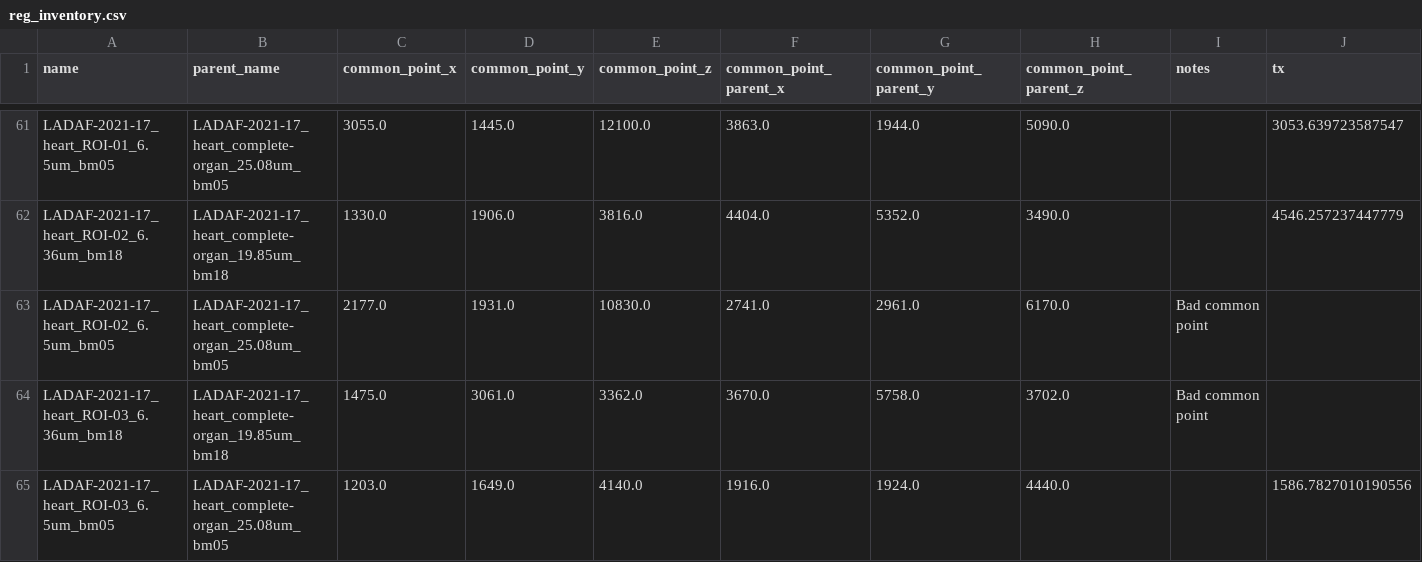
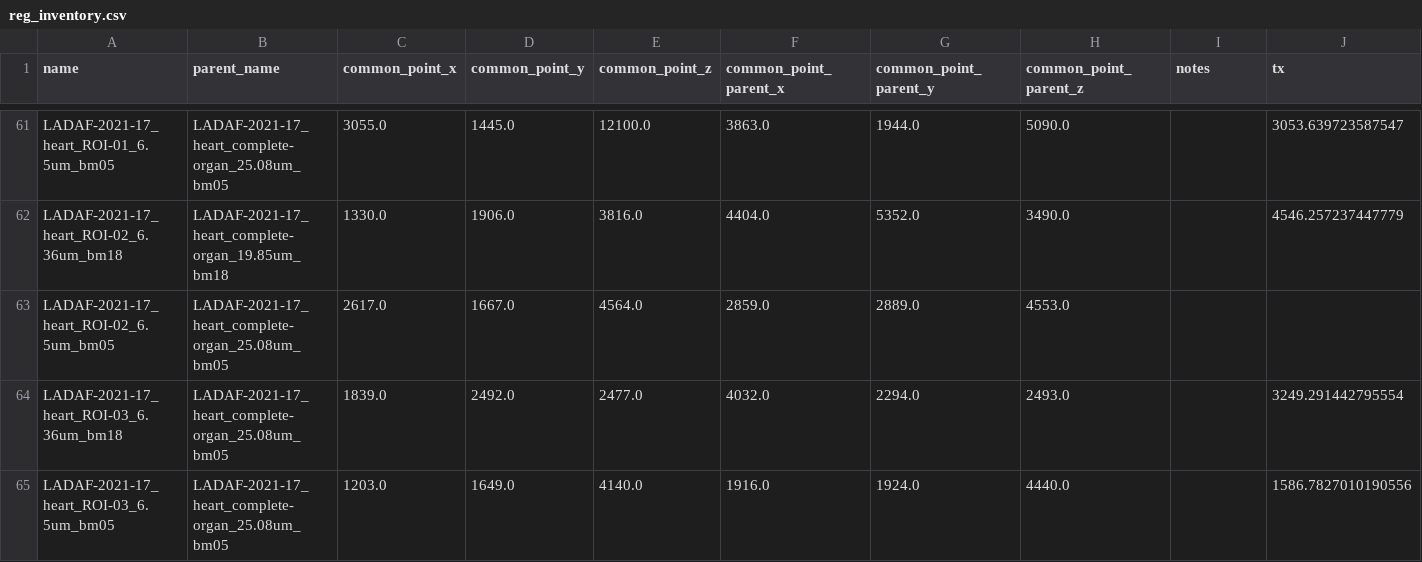
Before and after one commit to HiPCTProject/hipct-reg, a CSV file: src/hipct_reg/reg_inventory.csv, drawn as a sheet; only a part is shown, gaps mark what is left out; the diff covers the shown part only; the diff names each change by its address in the sheet, - before the commit and + after, or states it on an @@ line.

Commit message:
More registrations

```diff
--- a/src/hipct_reg/reg_inventory.csv
+++ b/src/hipct_reg/reg_inventory.csv
-C63 (common_point_x): 2177.0
+C63 (common_point_x): 2617.0
-D63 (common_point_y): 1931.0
+D63 (common_point_y): 1667.0
-E63 (common_point_z): 10830.0
+E63 (common_point_z): 4564.0
-F63 (common_point_parent_x): 2741.0
+F63 (common_point_parent_x): 2859.0
-G63 (common_point_parent_y): 2961.0
+G63 (common_point_parent_y): 2889.0
-H63 (common_point_parent_z): 6170.0
+H63 (common_point_parent_z): 4553.0
-I63:I64 (notes): Bad common point
+I63:I64 (notes): (empty)
-B64 (parent_name): LADAF-2021-17_heart_complete-organ_19.85um_bm18
+B64 (parent_name): LADAF-2021-17_heart_complete-organ_25.08um_bm05
-C64 (common_point_x): 1475.0
+C64 (common_point_x): 1839.0
-D64 (common_point_y): 3061.0
+D64 (common_point_y): 2492.0
-E64 (common_point_z): 3362.0
+E64 (common_point_z): 2477.0
-F64 (common_point_parent_x): 3670.0
+F64 (common_point_parent_x): 4032.0
-G64 (common_point_parent_y): 5758.0
+G64 (common_point_parent_y): 2294.0
-H64 (common_point_parent_z): 3702.0
+H64 (common_point_parent_z): 2493.0
-J64 (tx): (empty)
+J64 (tx): 3249.291442795554
```
Also changed, not shown: 33 edited cells elsewhere in this file.
